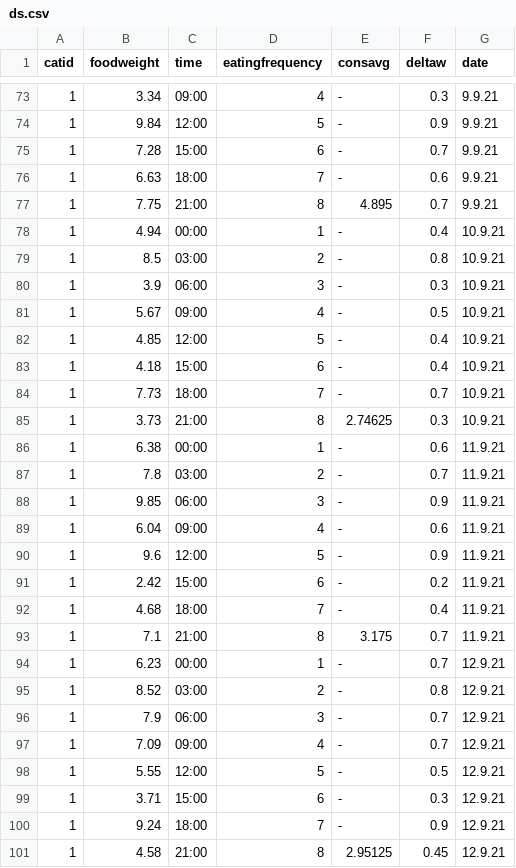
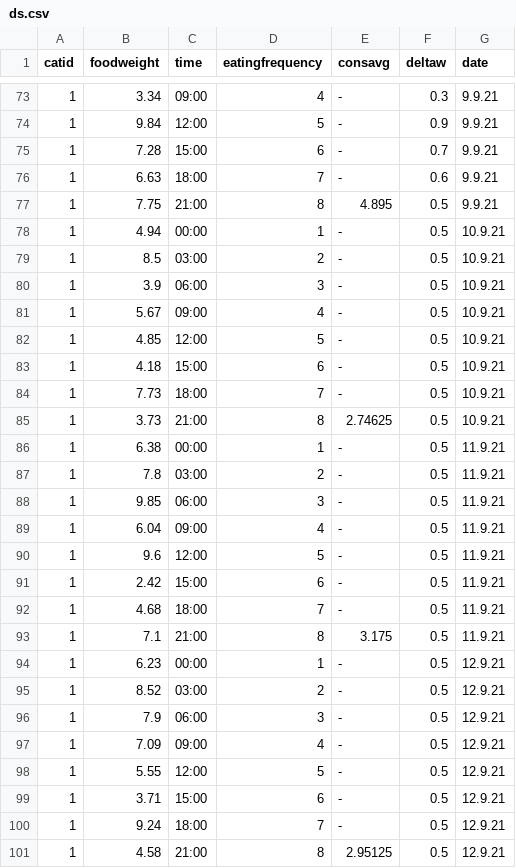
Before and after one commit to matanya679/dataset_final_task, a CSV file: ds.csv, drawn as a sheet; only a part is shown, gaps mark what is left out; the diff covers the shown part only.

```diff
--- a/ds.csv
+++ b/ds.csv
@@ -76,26 +76,26 @@ catid,foodweight,time,eatingfrequency,consavg,deltaw,date
 1,6.63,18:00,7,-,0.6,9.9.21
-1,7.75,21:00,8,4.895,0.7,9.9.21
-1,4.94,00:00,1,-,0.4,10.9.21
-1,8.5,03:00,2,-,0.8,10.9.21
-1,3.9,06:00,3,-,0.3,10.9.21
+1,7.75,21:00,8,4.895,0.5,9.9.21
+1,4.94,00:00,1,-,0.5,10.9.21
+1,8.5,03:00,2,-,0.5,10.9.21
+1,3.9,06:00,3,-,0.5,10.9.21
 1,5.67,09:00,4,-,0.5,10.9.21
-1,4.85,12:00,5,-,0.4,10.9.21
-1,4.18,15:00,6,-,0.4,10.9.21
-1,7.73,18:00,7,-,0.7,10.9.21
-1,3.73,21:00,8,2.74625,0.3,10.9.21
-1,6.38,00:00,1,-,0.6,11.9.21
-1,7.8,03:00,2,-,0.7,11.9.21
-1,9.85,06:00,3,-,0.9,11.9.21
-1,6.04,09:00,4,-,0.6,11.9.21
-1,9.6,12:00,5,-,0.9,11.9.21
-1,2.42,15:00,6,-,0.2,11.9.21
-1,4.68,18:00,7,-,0.4,11.9.21
-1,7.1,21:00,8,3.175,0.7,11.9.21
-1,6.23,00:00,1,-,0.7,12.9.21
-1,8.52,03:00,2,-,0.8,12.9.21
-1,7.9,06:00,3,-,0.7,12.9.21
-1,7.09,09:00,4,-,0.7,12.9.21
+1,4.85,12:00,5,-,0.5,10.9.21
+1,4.18,15:00,6,-,0.5,10.9.21
+1,7.73,18:00,7,-,0.5,10.9.21
+1,3.73,21:00,8,2.74625,0.5,10.9.21
+1,6.38,00:00,1,-,0.5,11.9.21
+1,7.8,03:00,2,-,0.5,11.9.21
+1,9.85,06:00,3,-,0.5,11.9.21
+1,6.04,09:00,4,-,0.5,11.9.21
+1,9.6,12:00,5,-,0.5,11.9.21
+1,2.42,15:00,6,-,0.5,11.9.21
+1,4.68,18:00,7,-,0.5,11.9.21
+1,7.1,21:00,8,3.175,0.5,11.9.21
+1,6.23,00:00,1,-,0.5,12.9.21
+1,8.52,03:00,2,-,0.5,12.9.21
+1,7.9,06:00,3,-,0.5,12.9.21
+1,7.09,09:00,4,-,0.5,12.9.21
 1,5.55,12:00,5,-,0.5,12.9.21
-1,3.71,15:00,6,-,0.3,12.9.21
-1,9.24,18:00,7,-,0.9,12.9.21
-1,4.58,21:00,8,2.95125,0.45,12.9.21
+1,3.71,15:00,6,-,0.5,12.9.21
+1,9.24,18:00,7,-,0.5,12.9.21
+1,4.58,21:00,8,2.95125,0.5,12.9.21
```
Also changed, not shown: 23 edited cells elsewhere in this file.
